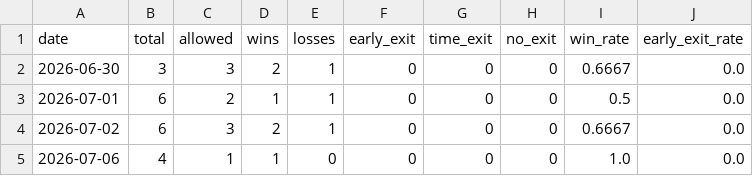
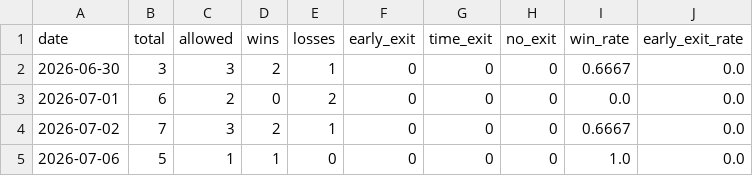
Before and after one commit to LRATHOD912/intraday-options-bot, a CSV file: logs/backtest_daily_summary.csv, drawn as a sheet.

```diff
--- a/logs/backtest_daily_summary.csv
+++ b/logs/backtest_daily_summary.csv
@@ -2,4 +2,4 @@ date,total,allowed,wins,losses,early_exit,time_exit,no_exit,win_rate,early_exit_
 2026-06-30,3,3,2,1,0,0,0,0.6667,0.0
-2026-07-01,6,2,1,1,0,0,0,0.5,0.0
-2026-07-02,6,3,2,1,0,0,0,0.6667,0.0
-2026-07-06,4,1,1,0,0,0,0,1.0,0.0
+2026-07-01,6,2,0,2,0,0,0,0.0,0.0
+2026-07-02,7,3,2,1,0,0,0,0.6667,0.0
+2026-07-06,5,1,1,0,0,0,0,1.0,0.0
```
Also changed, not shown: 32 other files.
